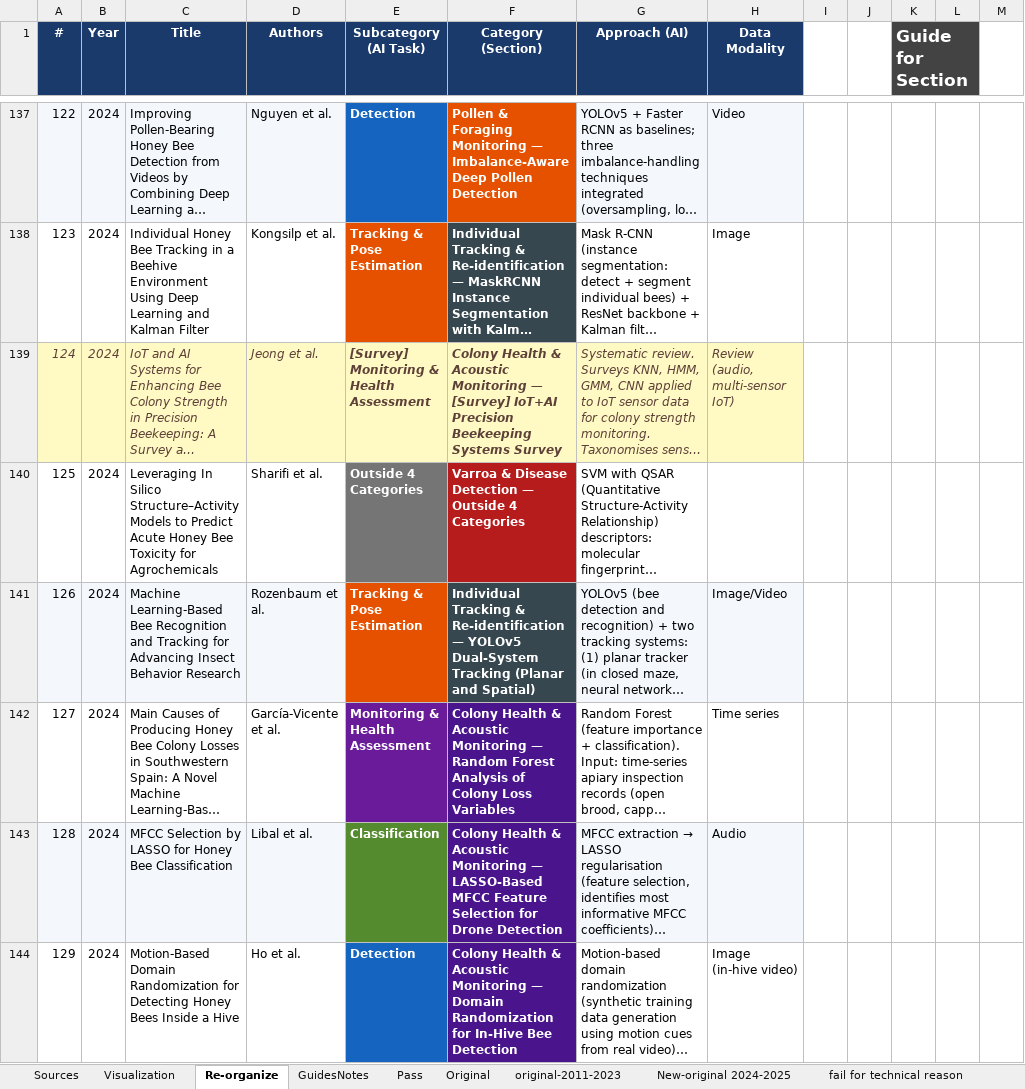
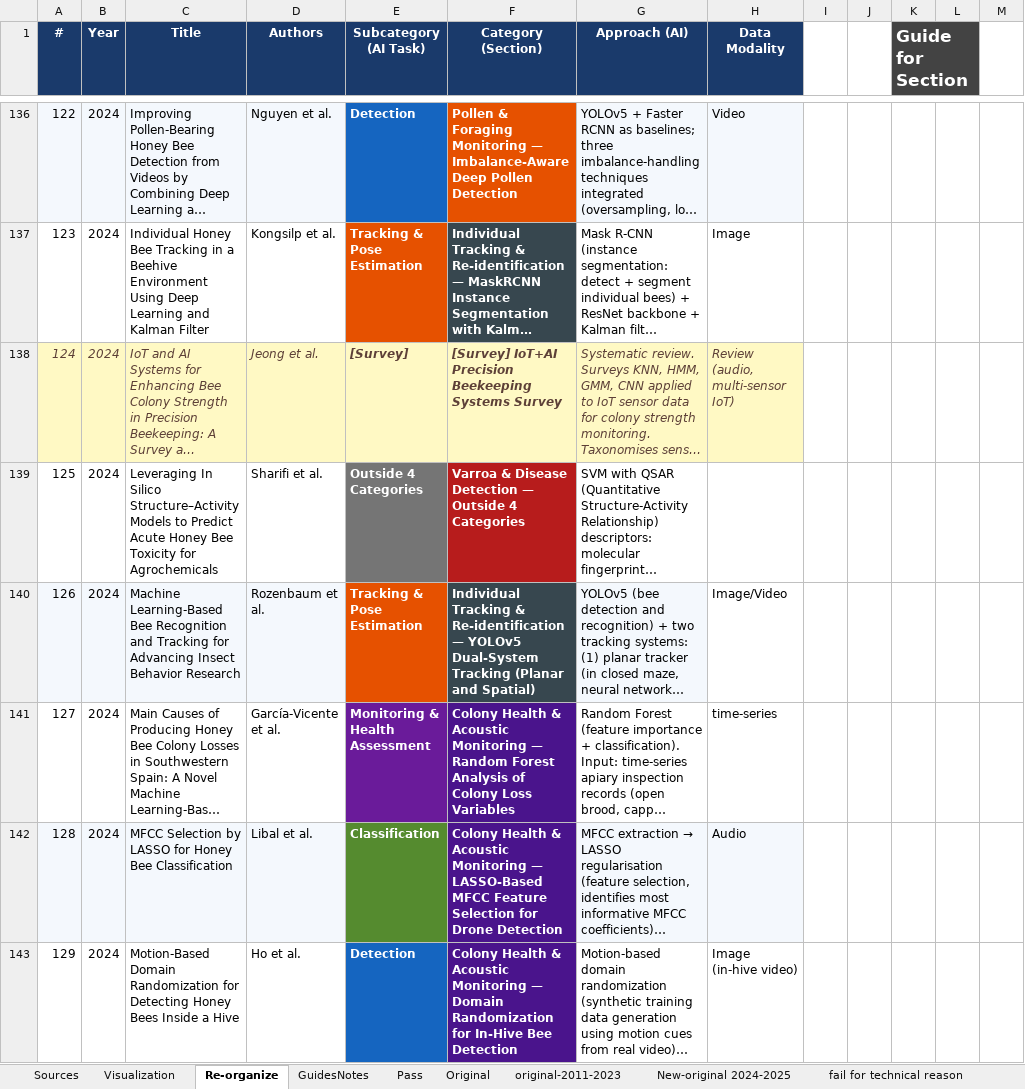
Before and after one commit to NIMI-research/bee-survey, an Excel workbook: input/Bee-Me Literature Review.xlsx, sheet Re-organize, drawn as a sheet; only a part is shown, gaps mark what is left out; long unchanged cells end in …; values as stored, in another font and other column widths than the file's, no borders; charts and pictures not drawn; addresses are those after the commit; the diff covers the shown part only; the diff names each change by its address in the sheet, - before the commit and + after, or states it on an @@ line.

```diff
--- a/input/Bee-Me Literature Review.xlsx (sheet Re-organize)
+++ b/input/Bee-Me Literature Review.xlsx (sheet Re-organize)
-E138 (Subcategory (AI Task)): [Survey] Monitoring & Health Assessment
+E138 (Subcategory (AI Task)): [Survey]
-F138 (Category (Section)): Colony Health & Acoustic Monitoring — [Survey] IoT+AI…
+F138 (Category (Section)): [Survey] IoT+AI…
-H140 fill: #F4F8FD
+H140 fill: none
-H141 (Data Modality): Time series
+H141 (Data Modality): time-series
```
Also changed, not shown: 1 removed row, 20 edited cells and cell formats elsewhere in this sheet, sheet Sources, sheet Visualization, 26 other files.
